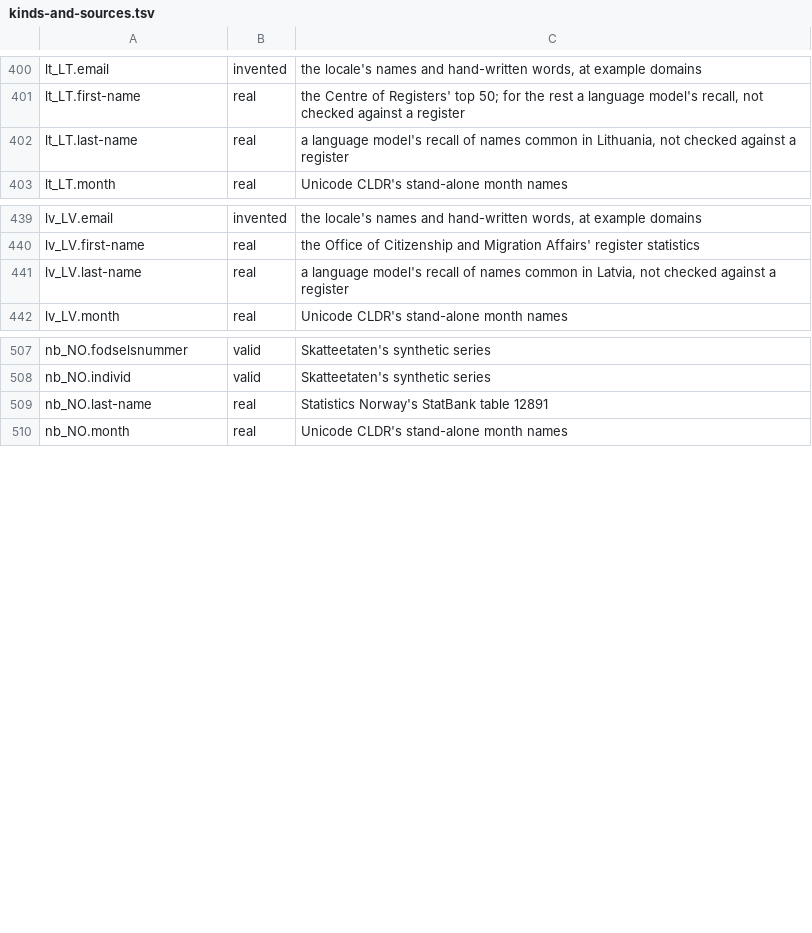
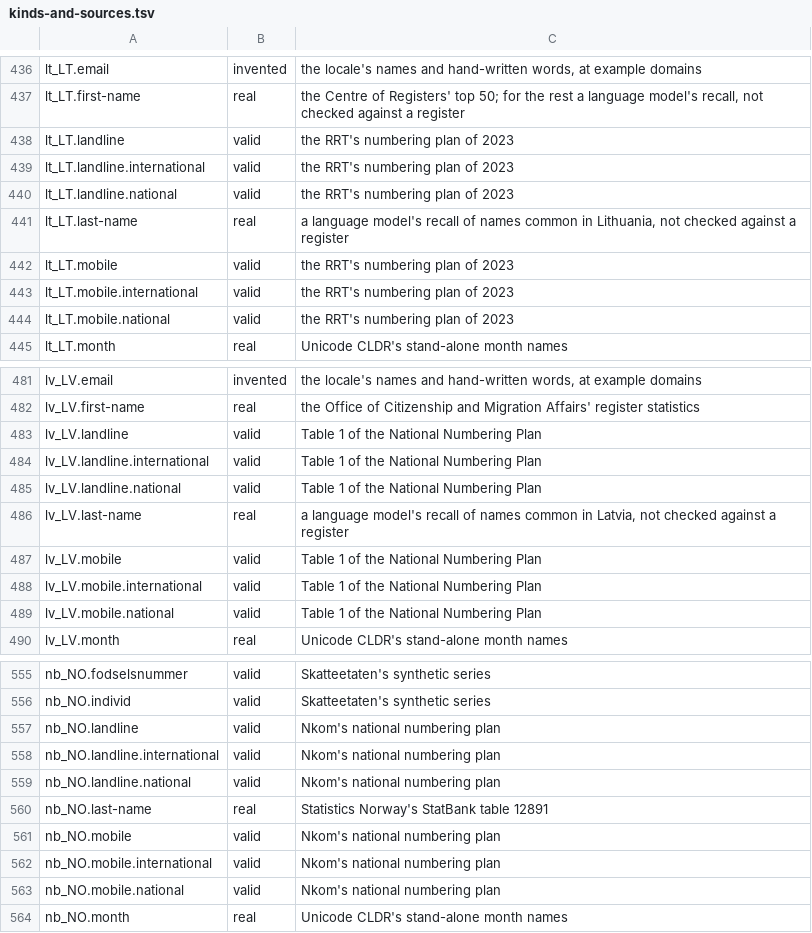
Before and after one commit to larvit/fejkdata, a TSV file: data-listing/kinds-and-sources.tsv, drawn as a sheet; only a part is shown, gaps mark what is left out; the diff covers the shown part only.

Commit message:
Draw a full mobile and a full fixed number by path in every locale

```diff
--- a/data-listing/kinds-and-sources.tsv
+++ b/data-listing/kinds-and-sources.tsv
@@ -401,3 +437,9 @@ lt_LT.email	invented	the locale's names and hand-written words, at example domai
 lt_LT.first-name	real	the Centre of Registers' top 50; for the rest a language model's recall, not checked against a register
+lt_LT.landline	valid	the RRT's numbering plan of 2023
+lt_LT.landline.international	valid	the RRT's numbering plan of 2023
+lt_LT.landline.national	valid	the RRT's numbering plan of 2023
 lt_LT.last-name	real	a language model's recall of names common in Lithuania, not checked against a register
+lt_LT.mobile	valid	the RRT's numbering plan of 2023
+lt_LT.mobile.international	valid	the RRT's numbering plan of 2023
+lt_LT.mobile.national	valid	the RRT's numbering plan of 2023
 lt_LT.month	real	Unicode CLDR's stand-alone month names
@@ -440,3 +482,9 @@ lv_LV.email	invented	the locale's names and hand-written words, at example domai
 lv_LV.first-name	real	the Office of Citizenship and Migration Affairs' register statistics
+lv_LV.landline	valid	Table 1 of the National Numbering Plan
+lv_LV.landline.international	valid	Table 1 of the National Numbering Plan
+lv_LV.landline.national	valid	Table 1 of the National Numbering Plan
 lv_LV.last-name	real	a language model's recall of names common in Latvia, not checked against a register
+lv_LV.mobile	valid	Table 1 of the National Numbering Plan
+lv_LV.mobile.international	valid	Table 1 of the National Numbering Plan
+lv_LV.mobile.national	valid	Table 1 of the National Numbering Plan
 lv_LV.month	real	Unicode CLDR's stand-alone month names
@@ -508,3 +556,9 @@ nb_NO.fodselsnummer	valid	Skatteetaten's synthetic series
 nb_NO.individ	valid	Skatteetaten's synthetic series
+nb_NO.landline	valid	Nkom's national numbering plan
+nb_NO.landline.international	valid	Nkom's national numbering plan
+nb_NO.landline.national	valid	Nkom's national numbering plan
 nb_NO.last-name	real	Statistics Norway's StatBank table 12891
+nb_NO.mobile	valid	Nkom's national numbering plan
+nb_NO.mobile.international	valid	Nkom's national numbering plan
+nb_NO.mobile.national	valid	Nkom's national numbering plan
 nb_NO.month	real	Unicode CLDR's stand-alone month names
```
Also changed, not shown: 48 added rows elsewhere in this file, 42 other files.
